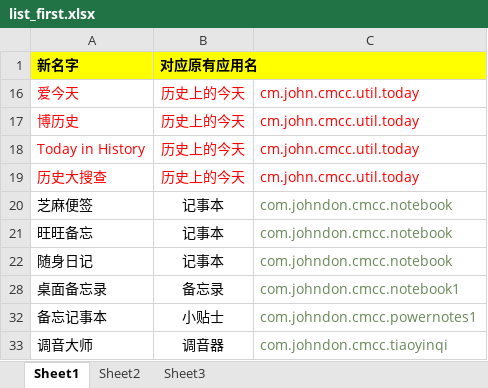
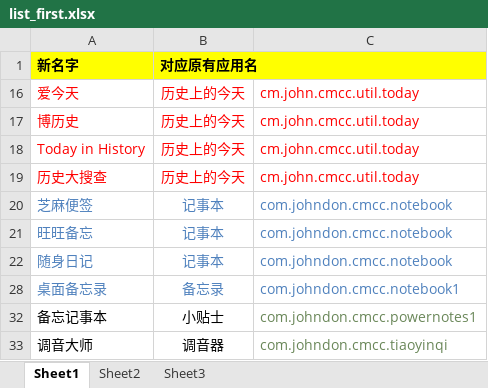
Before and after one commit to dengjiangdun/How, an Excel workbook: list_first.xlsx, sheet Sheet1, drawn as a sheet; only a part is shown; values as stored, in another font and other column widths than the file's, no borders; the diff names each change by its address in the sheet, - before the commit and + after, or states it on an @@ line.

Commit message:
add

```diff
--- a/list_first.xlsx (sheet Sheet1)
+++ b/list_first.xlsx (sheet Sheet1)
-A20:B22 text colour: black
+A20:B22 text colour: #4F81BD
-C20:C22 text colour: #6A8759
+C20:C22 text colour: #4F81BD
-A28:B28 text colour: black
+A28:B28 text colour: #4F81BD
-C28 text colour: #6A8759
+C28 text colour: #4F81BD
```
